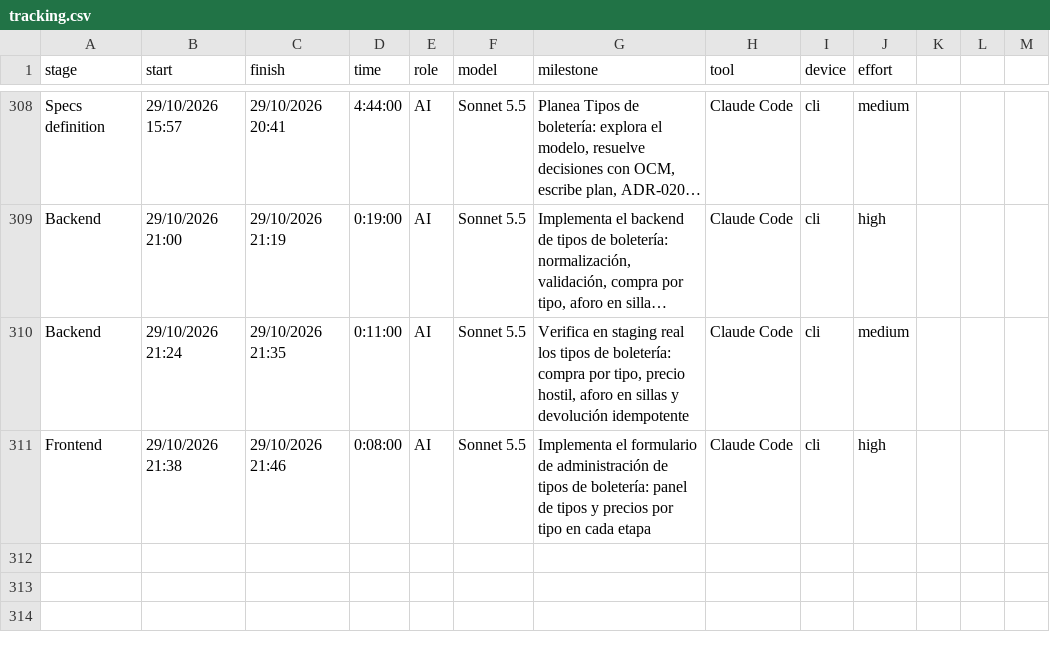
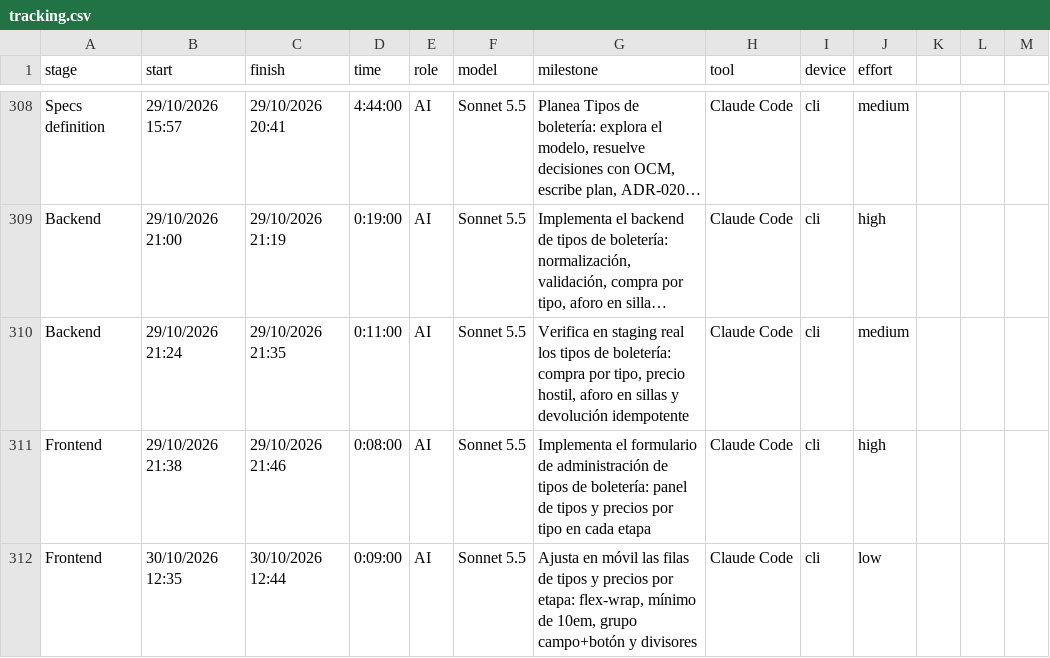
Before and after one commit to ocastelblanco/agora-letiende, a CSV file: docs/tracking.csv, drawn as a sheet; only a part is shown, gaps mark what is left out; long unchanged cells end in …; the diff names each change by its address in the sheet, - before the commit and + after, or states it on an @@ line.

```diff
--- a/docs/tracking.csv
+++ b/docs/tracking.csv
+row 312: Frontend | 30/10/2026 12:35 | 30/10/2026 12:44 | 0:09:00 | AI | Sonnet 5.5 | Ajusta en móvil las filas de tipos y precios por etapa: flex-wrap, mínimo de 10em, grupo campo+botón y divisores | Claude Code | cli | low
```
